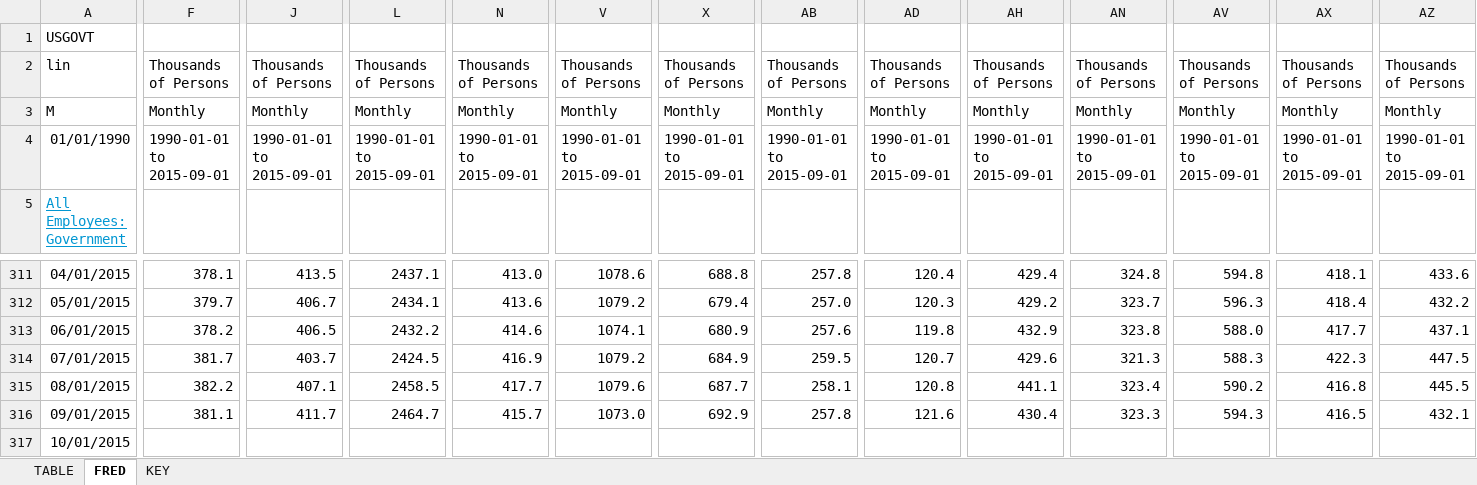
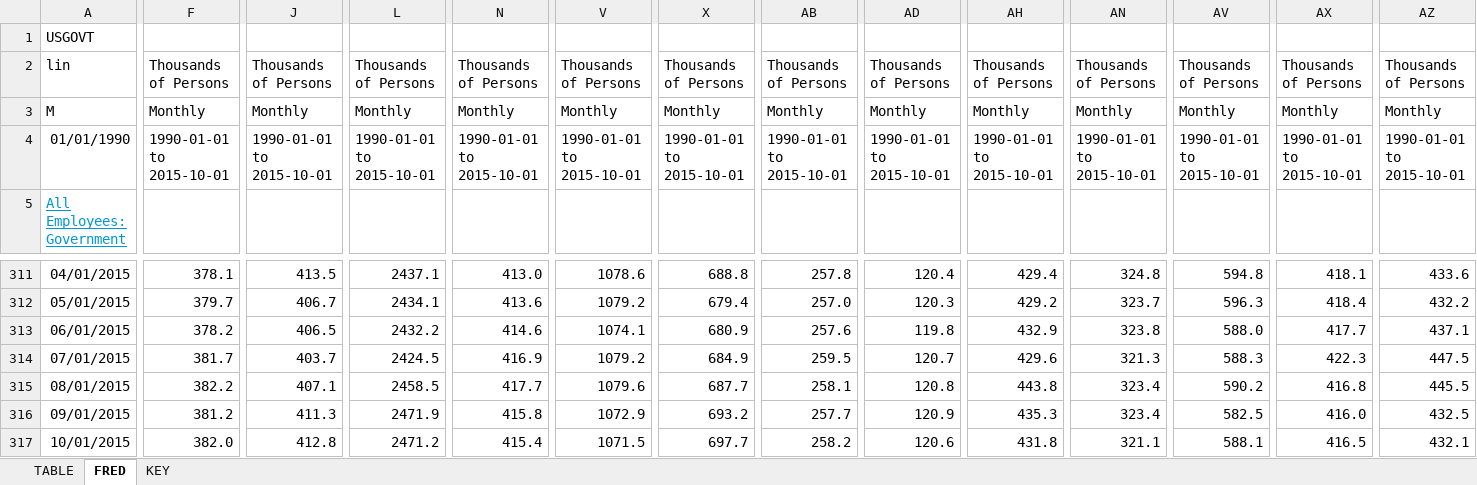
Before and after one commit to UrbanInstitute/state-economic-monitor, an Excel workbook: data/historical/source/gov_employment_historical.xlsx, sheet FRED, drawn as a sheet; only a part is shown, gaps mark what is left out; values as stored, in another font and other column widths than the file's, no borders; removed rows and columns are numbered as before the commit, all else as after; rows hold the shown columns only; the diff covers the shown part only; the diff names each change by its address in the sheet, - before the commit and + after, or states it on an @@ line.

```diff
--- a/data/historical/source/gov_employment_historical.xlsx (sheet FRED)
+++ b/data/historical/source/gov_employment_historical.xlsx (sheet FRED)
-F4: 1990-01-01 to 2015-09-01
+F4: 1990-01-01 to 2015-10-01
-J4: 1990-01-01 to 2015-09-01
+J4: 1990-01-01 to 2015-10-01
-L4: 1990-01-01 to 2015-09-01
+L4: 1990-01-01 to 2015-10-01
-N4: 1990-01-01 to 2015-09-01
+N4: 1990-01-01 to 2015-10-01
-V4: 1990-01-01 to 2015-09-01
+V4: 1990-01-01 to 2015-10-01
-X4: 1990-01-01 to 2015-09-01
+X4: 1990-01-01 to 2015-10-01
-AB4: 1990-01-01 to 2015-09-01
+AB4: 1990-01-01 to 2015-10-01
-AD4: 1990-01-01 to 2015-09-01
+AD4: 1990-01-01 to 2015-10-01
-AH4: 1990-01-01 to 2015-09-01
+AH4: 1990-01-01 to 2015-10-01
-AN4: 1990-01-01 to 2015-09-01
+AN4: 1990-01-01 to 2015-10-01
-AV4: 1990-01-01 to 2015-09-01
+AV4: 1990-01-01 to 2015-10-01
-AX4: 1990-01-01 to 2015-09-01
+AX4: 1990-01-01 to 2015-10-01
-AZ4: 1990-01-01 to 2015-09-01
+AZ4: 1990-01-01 to 2015-10-01
-AH315: 441.1
+AH315: 443.8
-F316: 381.1
+F316: 381.2
-J316: 411.7
+J316: 411.3
-L316: 2464.7
+L316: 2471.9
-N316: 415.7
+N316: 415.8
-V316: 1073.0
+V316: 1072.9
-X316: 692.9
+X316: 693.2
-AB316: 257.8
+AB316: 257.7
-AD316: 121.6
+AD316: 120.9
-AH316: 430.4
+AH316: 435.3
-AN316: 323.3
+AN316: 323.4
-AV316: 594.3
+AV316: 582.5
-AX316: 416.5
+AX316: 416.0
-AZ316: 432.1
+AZ316: 432.5
-row 317: 10/01/2015
+row 317: 10/01/2015 | 382.0 | 412.8 | 2471.2 | 415.4 | 1071.5 | 697.7 | 258.2 | 120.6 | 431.8 | 321.1 | 588.1 | 416.5 | 432.1
```
Also changed, not shown: 54 edited cells elsewhere in this sheet, sheet TABLE, data/historical/source/total_employment_historical.xlsx, data/historical/source/unemployment_historical.xlsx, 15 other files.
